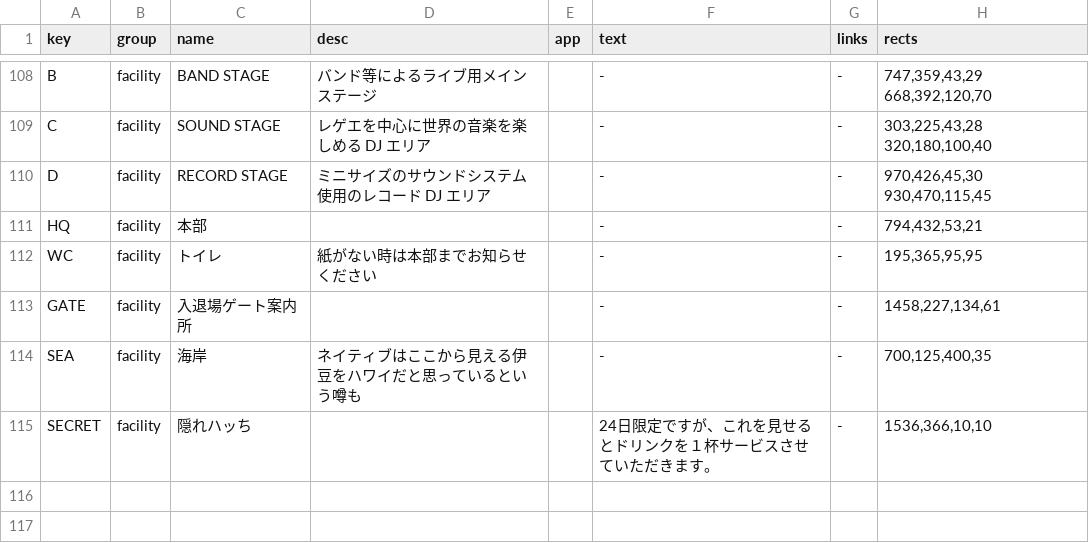
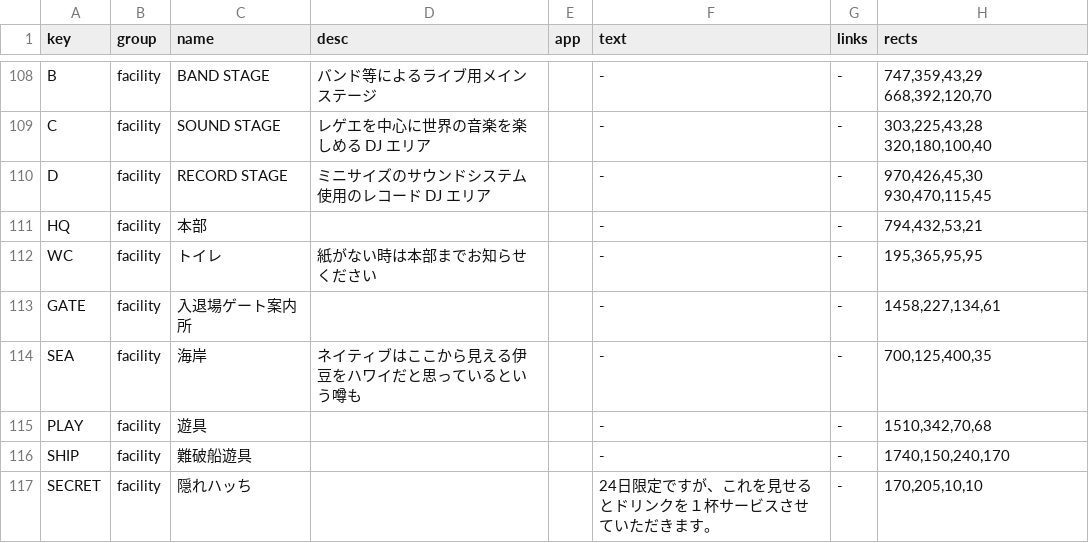
Before and after one commit to secondarykey/fes, a TSV file: maps/data/2026-Fall/shops.tsv, drawn as a sheet; only a part is shown, gaps mark what is left out.

```diff
--- a/maps/data/2026-Fall/shops.tsv
+++ b/maps/data/2026-Fall/shops.tsv
@@ -114,2 +114,4 @@ GATE	facility	入退場ゲート案内所			-	-	1458,227,134,61
 SEA	facility	海岸	ネイティブはここから見える伊豆をハワイだと思っているという噂も		-	-	700,125,400,35
-SECRET	facility	隠れハッち			24日限定ですが、これを見せるとドリンクを１杯サービスさせていただきます。	-	1536,366,10,10
+PLAY	facility	遊具			-	-	1510,342,70,68
+SHIP	facility	難破船遊具			-	-	1740,150,240,170
+SECRET	facility	隠れハッち			24日限定ですが、これを見せるとドリンクを１杯サービスさせていただきます。	-	170,205,10,10
```
Also changed, not shown: 2 other files.
